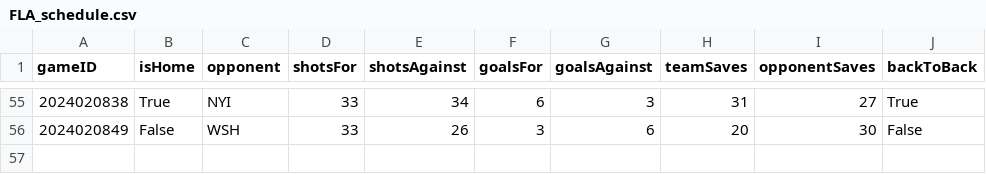
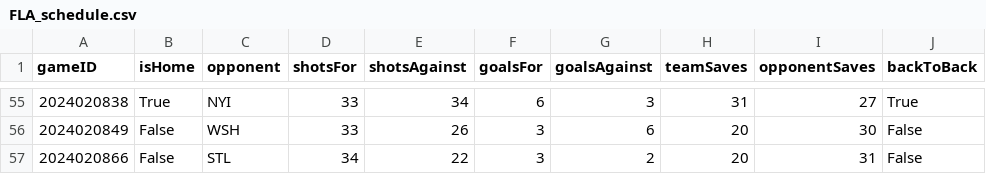
Before and after one commit to jjakemoss/saves-model, a CSV file: team_schedules/FLA_schedule.csv, drawn as a sheet; only a part is shown, gaps mark what is left out; the diff names each change by its address in the sheet, - before the commit and + after, or states it on an @@ line.

```diff
--- a/team_schedules/FLA_schedule.csv
+++ b/team_schedules/FLA_schedule.csv
+row 57: 2024020866 | False | STL | 34 | 22 | 3 | 2 | 20 | 31 | False
```
Also changed, not shown: team_schedules/CAR_schedule.csv, team_schedules/COL_schedule.csv, 22 other files.
